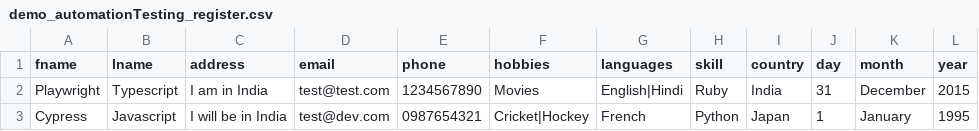
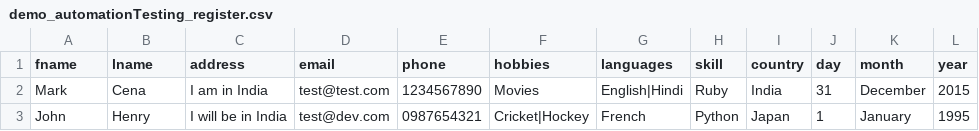
Before and after one commit to mandh-jayessh/jrmpw02, a CSV file: data/demo_automationTesting_register.csv, drawn as a sheet; only a part is shown; the diff names each change by its address in the sheet, - before the commit and + after, or states it on an @@ line.

```diff
--- a/data/demo_automationTesting_register.csv
+++ b/data/demo_automationTesting_register.csv
-A2 (fname): Playwright
+A2 (fname): Mark
-B2 (lname): Typescript
+B2 (lname): Cena
-A3 (fname): Cypress
+A3 (fname): John
-B3 (lname): Javascript
+B3 (lname): Henry
```
Also changed, not shown: 1 other file.
